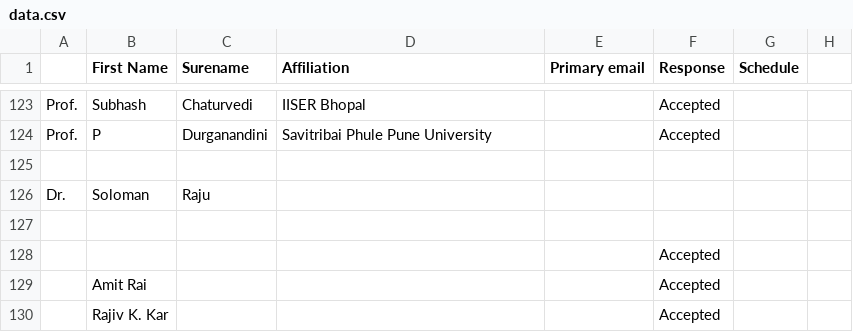
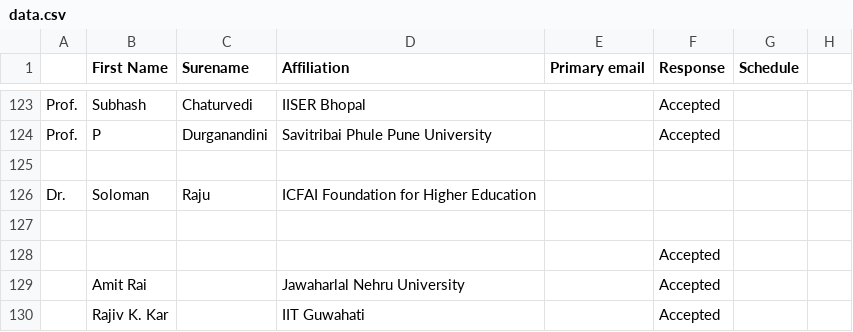
Before and after one commit to amar567/qiqt23, a CSV file: assets/data.csv, drawn as a sheet; only a part is shown, gaps mark what is left out; the diff names each change by its address in the sheet, - before the commit and + after, or states it on an @@ line.

Commit message:
data update

```diff
--- a/assets/data.csv
+++ b/assets/data.csv
-D126 (Affiliation): (empty)
+D126 (Affiliation): ICFAI Foundation for Higher Education
-D129 (Affiliation): (empty)
+D129 (Affiliation): Jawaharlal Nehru University
-D130 (Affiliation): (empty)
+D130 (Affiliation): IIT Guwahati
```
Also changed, not shown: 1 other file.
